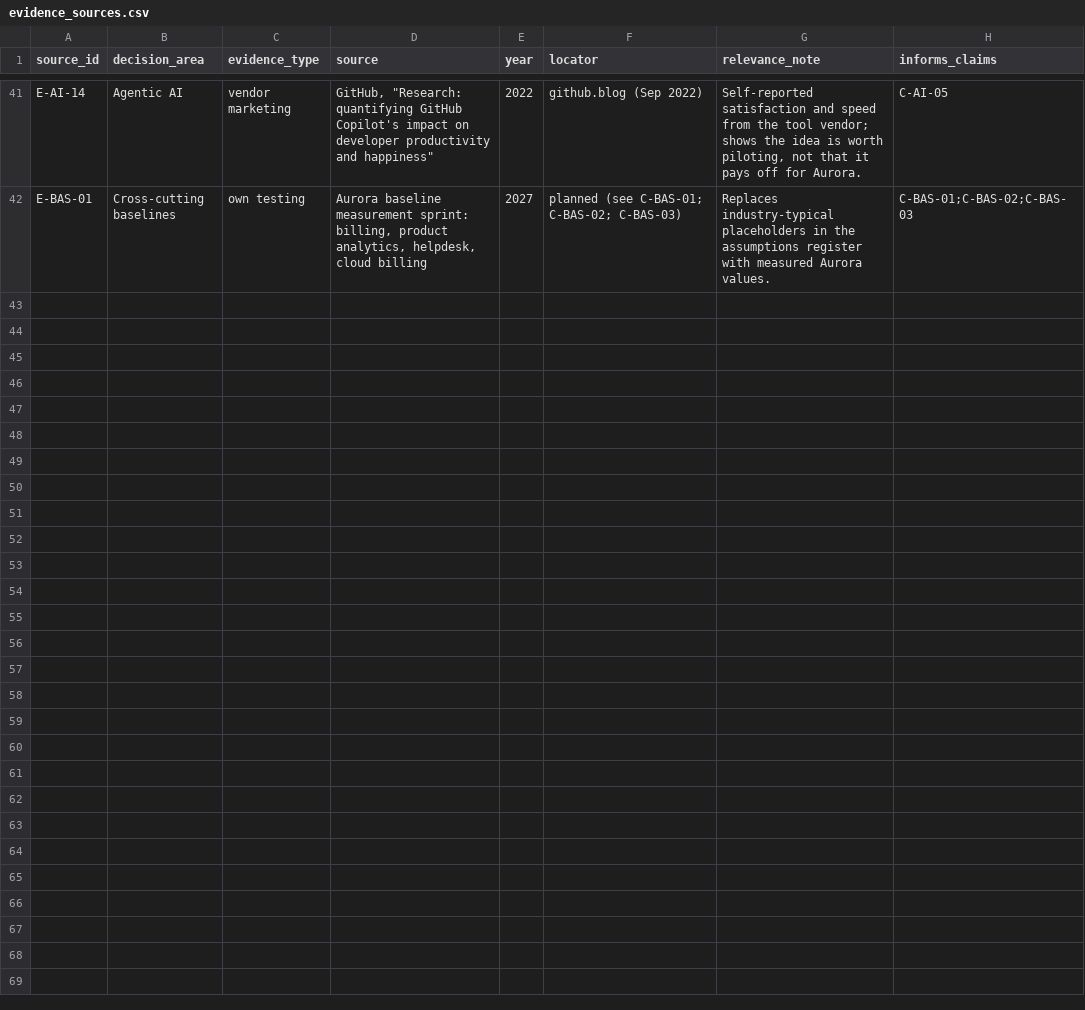
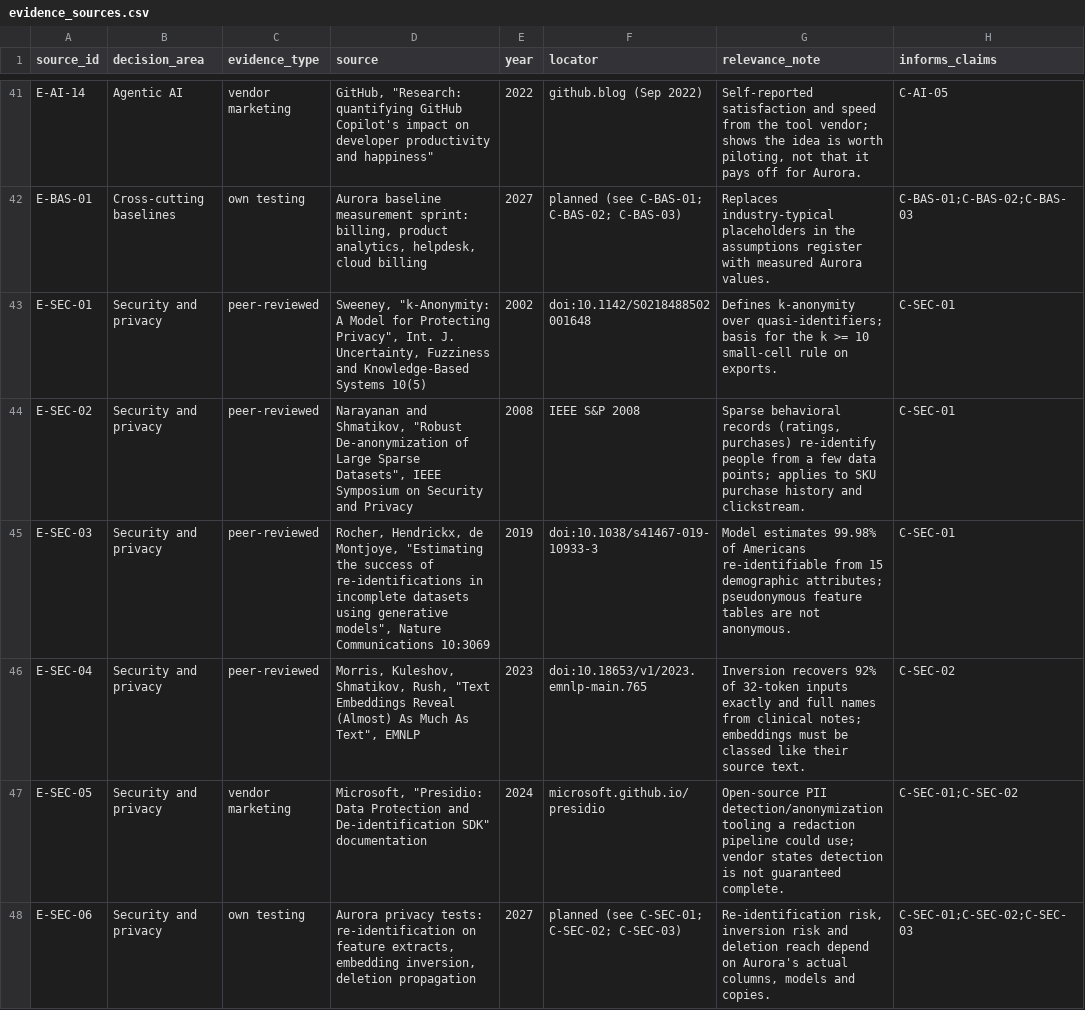
Before and after one commit to jeffmoe/CST_660_Week7, a CSV file: evidence/evidence_sources.csv, drawn as a sheet; only a part is shown, gaps mark what is left out.

Commit message:
added the security information and matrix to the capstone, including updates to evidence and adrs.

```diff
--- a/evidence/evidence_sources.csv
+++ b/evidence/evidence_sources.csv
@@ -42 +42,7 @@ E-AI-14,Agentic AI,vendor marketing,"GitHub, ""Research: quantifying GitHub Copi
 E-BAS-01,Cross-cutting baselines,own testing,"Aurora baseline measurement sprint: billing, product analytics, helpdesk, cloud billing",2027,planned (see C-BAS-01; C-BAS-02; C-BAS-03),Replaces industry-typical placeholders in the assumptions register with measured Aurora values.,C-BAS-01;C-BAS-02;C-BAS-03
+E-SEC-01,Security and privacy,peer-reviewed,"Sweeney, ""k-Anonymity: A Model for Protecting Privacy"", Int. J. Uncertainty, Fuzziness and Knowledge-Based Systems 10(5)",2002,doi:10.1142/S0218488502001648,Defines k-anonymity over quasi-identifiers; basis for the k >= 10 small-cell rule on exports.,C-SEC-01
+E-SEC-02,Security and privacy,peer-reviewed,"Narayanan and Shmatikov, ""Robust De-anonymization of Large Sparse Datasets"", IEEE Symposium on Security and Privacy",2008,IEEE S&P 2008,"Sparse behavioral records (ratings, purchases) re-identify people from a few data points; applies to SKU purchase history and clickstream.",C-SEC-01
+E-SEC-03,Security and privacy,peer-reviewed,"Rocher, Hendrickx, de Montjoye, ""Estimating the success of re-identifications in incomplete datasets using generative models"", Nature Communications 10:3069",2019,doi:10.1038/s41467-019-10933-3,Model estimates 99.98% of Americans re-identifiable from 15 demographic attributes; pseudonymous feature tables are not anonymous.,C-SEC-01
+E-SEC-04,Security and privacy,peer-reviewed,"Morris, Kuleshov, Shmatikov, Rush, ""Text Embeddings Reveal (Almost) As Much As Text"", EMNLP",2023,doi:10.18653/v1/2023.emnlp-main.765,Inversion recovers 92% of 32-token inputs exactly and full names from clinical notes; embeddings must be classed like their source text.,C-SEC-02
+E-SEC-05,Security and privacy,vendor marketing,"Microsoft, ""Presidio: Data Protection and De-identification SDK"" documentation",2024,microsoft.github.io/presidio,Open-source PII detection/anonymization tooling a redaction pipeline could use; vendor states detection is not guaranteed complete.,C-SEC-01;C-SEC-02
+E-SEC-06,Security and privacy,own testing,"Aurora privacy tests: re-identification on feature extracts, embedding inversion, deletion propagation",2027,planned (see C-SEC-01; C-SEC-02; C-SEC-03),"Re-identification risk, inversion risk and deletion reach depend on Aurora's actual columns, models and copies.",C-SEC-01;C-SEC-02;C-SEC-03
```
Also changed, not shown: evidence/own_testing_claims.csv, 9 other files.
